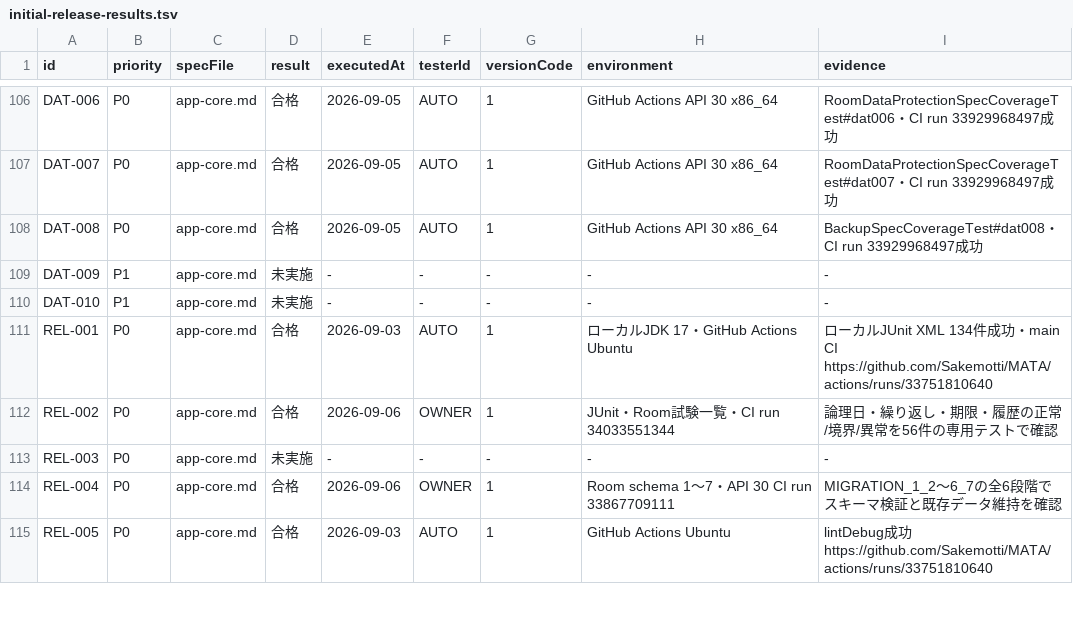
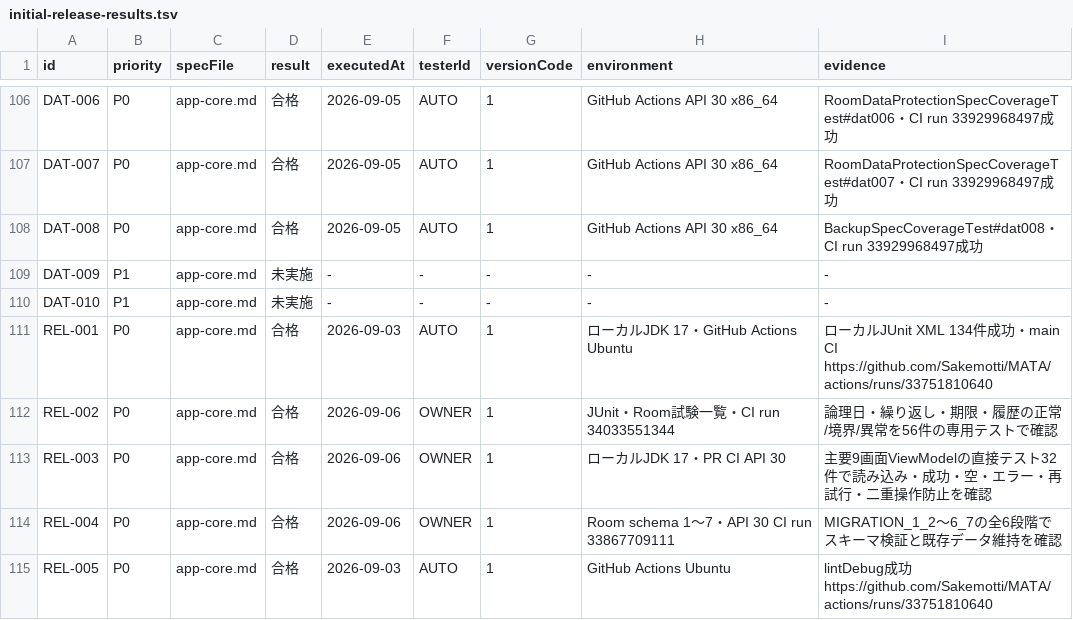
Before and after one commit to Sakemotti/MATA, a TSV file: .agents/test-specs/initial-release-results.tsv, drawn as a sheet; only a part is shown, gaps mark what is left out.

Commit message:
docs: record viewmodel state review

```diff
--- a/.agents/test-specs/initial-release-results.tsv
+++ b/.agents/test-specs/initial-release-results.tsv
@@ -112,3 +112,3 @@ REL-001	P0	app-core.md	合格	2026-09-03	AUTO	1	ローカルJDK 17・GitHub Acti
 REL-002	P0	app-core.md	合格	2026-09-06	OWNER	1	JUnit・Room試験一覧・CI run 34033551344	論理日・繰り返し・期限・履歴の正常/境界/異常を56件の専用テストで確認
-REL-003	P0	app-core.md	未実施	-	-	-	-	-
+REL-003	P0	app-core.md	合格	2026-09-06	OWNER	1	ローカルJDK 17・PR CI API 30	主要9画面ViewModelの直接テスト32件で読み込み・成功・空・エラー・再試行・二重操作防止を確認
 REL-004	P0	app-core.md	合格	2026-09-06	OWNER	1	Room schema 1〜7・API 30 CI run 33867709111	MIGRATION_1_2〜6_7の全6段階でスキーマ検証と既存データ維持を確認
```
